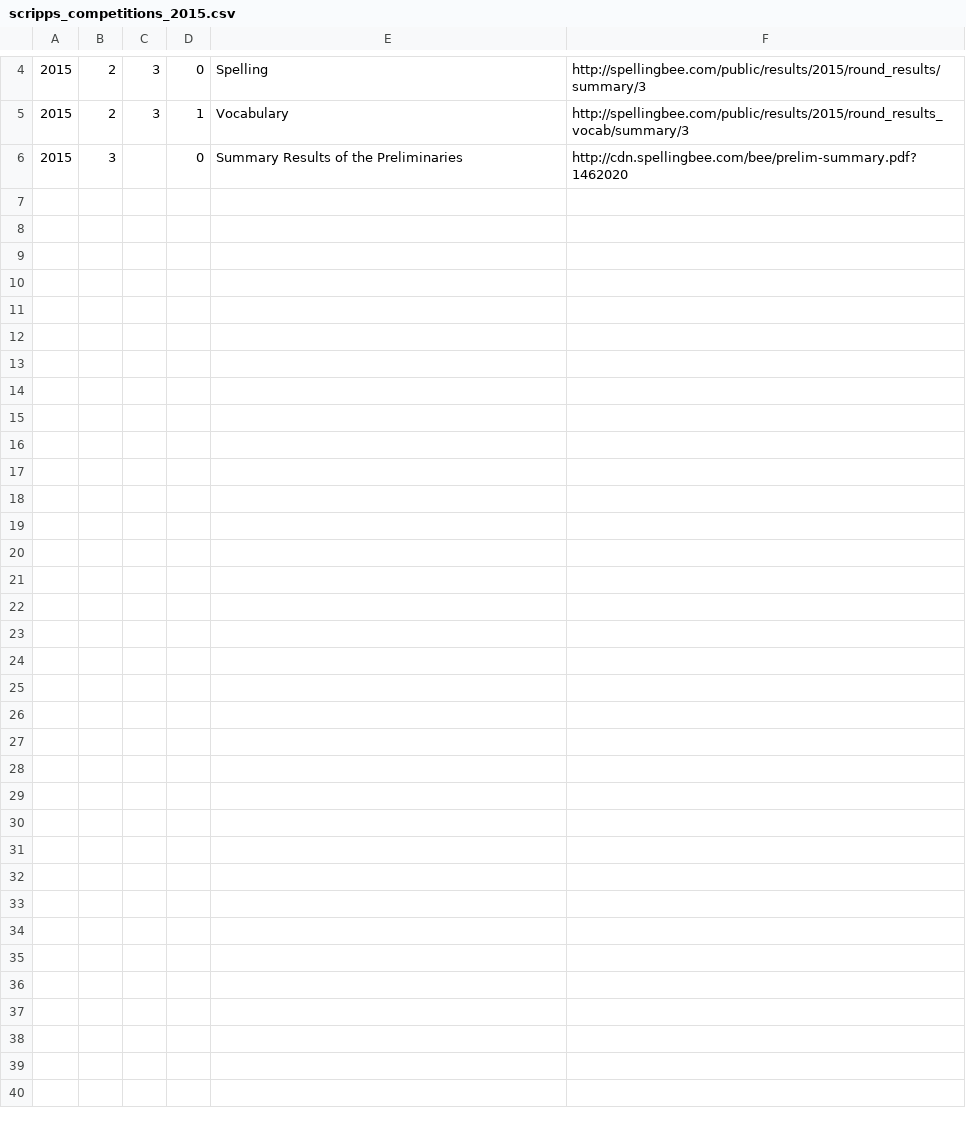
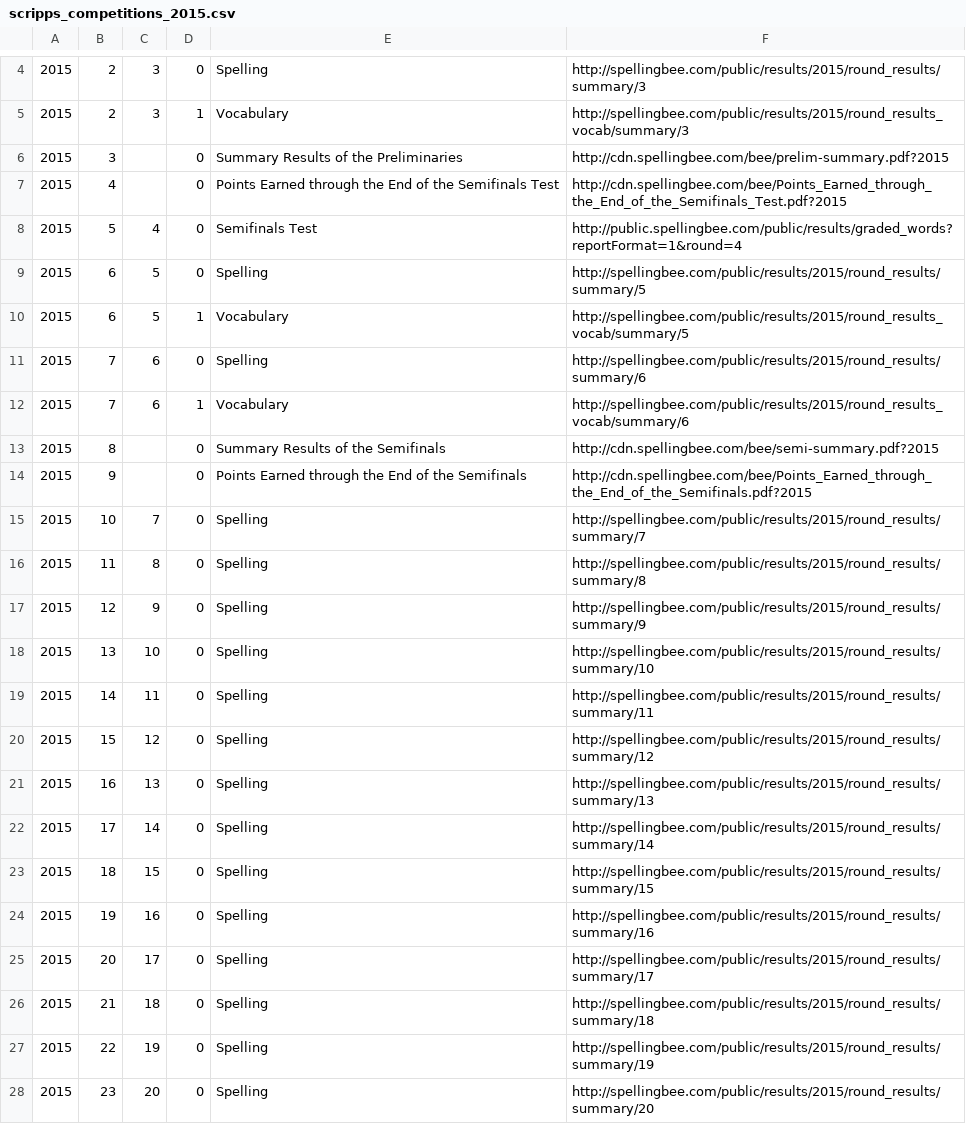
Before and after one commit to octonion/spelling, a CSV file: csv/scripps_competitions_2015.csv, drawn as a sheet; only a part is shown, gaps mark what is left out.

Commit message:
Scripps 2015 round-by-round results.

```diff
--- a/csv/scripps_competitions_2015.csv
+++ b/csv/scripps_competitions_2015.csv
@@ -5,2 +5,24 @@
 2015,2,3,1,Vocabulary,http://spellingbee.com/public/results/2015/round_results_vocab/summary/3
-2015,3,,0,Summary Results of the Preliminaries,http://cdn.spellingbee.com/bee/prelim-summary.pdf?1462020
+2015,3,,0,Summary Results of the Preliminaries,http://cdn.spellingbee.com/bee/prelim-summary.pdf?2015
+2015,4,,0,Points Earned through the End of the Semifinals Test,http://cdn.spellingbee.com/bee/Points_Earned_through_the_End_of_the_Semifinals_Test.pdf?2015
+2015,5,4,0,Semifinals Test,http://public.spellingbee.com/public/results/graded_words?reportFormat=1&round=4
+2015,6,5,0,Spelling,http://spellingbee.com/public/results/2015/round_results/summary/5
+2015,6,5,1,Vocabulary,http://spellingbee.com/public/results/2015/round_results_vocab/summary/5
+2015,7,6,0,Spelling,http://spellingbee.com/public/results/2015/round_results/summary/6
+2015,7,6,1,Vocabulary,http://spellingbee.com/public/results/2015/round_results_vocab/summary/6
+2015,8,,0,Summary Results of the Semifinals,http://cdn.spellingbee.com/bee/semi-summary.pdf?2015
+2015,9,,0,Points Earned through the End of the Semifinals,http://cdn.spellingbee.com/bee/Points_Earned_through_the_End_of_the_Semifinals.pdf?2015
+2015,10,7,0,Spelling,http://spellingbee.com/public/results/2015/round_results/summary/7
+2015,11,8,0,Spelling,http://spellingbee.com/public/results/2015/round_results/summary/8
+2015,12,9,0,Spelling,http://spellingbee.com/public/results/2015/round_results/summary/9
+2015,13,10,0,Spelling,http://spellingbee.com/public/results/2015/round_results/summary/10
+2015,14,11,0,Spelling,http://spellingbee.com/public/results/2015/round_results/summary/11
+2015,15,12,0,Spelling,http://spellingbee.com/public/results/2015/round_results/summary/12
+2015,16,13,0,Spelling,http://spellingbee.com/public/results/2015/round_results/summary/13
+2015,17,14,0,Spelling,http://spellingbee.com/public/results/2015/round_results/summary/14
+2015,18,15,0,Spelling,http://spellingbee.com/public/results/2015/round_results/summary/15
+2015,19,16,0,Spelling,http://spellingbee.com/public/results/2015/round_results/summary/16
+2015,20,17,0,Spelling,http://spellingbee.com/public/results/2015/round_results/summary/17
+2015,21,18,0,Spelling,http://spellingbee.com/public/results/2015/round_results/summary/18
+2015,22,19,0,Spelling,http://spellingbee.com/public/results/2015/round_results/summary/19
+2015,23,20,0,Spelling,http://spellingbee.com/public/results/2015/round_results/summary/20
```
Also changed, not shown: 1 other file.
